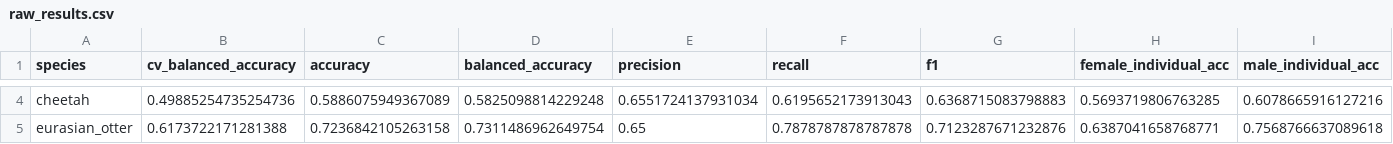
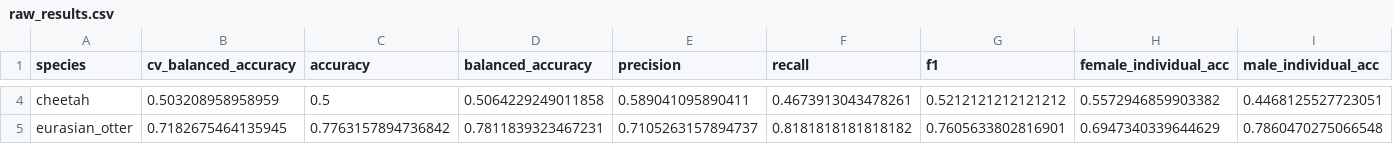
Before and after one commit to FKistner85/FIT_package, a CSV file: results/experiments/fit_start_to_finish/raw_results.csv, drawn as a sheet; only a part is shown, gaps mark what is left out; the diff covers the shown part only; the diff names each change by its address in the sheet, - before the commit and + after, or states it on an @@ line.

```diff
--- a/results/experiments/fit_start_to_finish/raw_results.csv
+++ b/results/experiments/fit_start_to_finish/raw_results.csv
-B4 (cv_balanced_accuracy): 0.49885254735254736
+B4 (cv_balanced_accuracy): 0.503208958958959
-C4 (accuracy): 0.5886075949367089
+C4 (accuracy): 0.5
-D4 (balanced_accuracy): 0.5825098814229248
+D4 (balanced_accuracy): 0.5064229249011858
-E4 (precision): 0.6551724137931034
+E4 (precision): 0.589041095890411
-F4 (recall): 0.6195652173913043
+F4 (recall): 0.4673913043478261
-G4 (f1): 0.6368715083798883
+G4 (f1): 0.5212121212121212
-H4 (female_individual_acc): 0.5693719806763285
+H4 (female_individual_acc): 0.5572946859903382
-I4 (male_individual_acc): 0.6078665916127216
+I4 (male_individual_acc): 0.4468125527723051
-B5 (cv_balanced_accuracy): 0.6173722171281388
+B5 (cv_balanced_accuracy): 0.7182675464135945
-C5 (accuracy): 0.7236842105263158
+C5 (accuracy): 0.7763157894736842
-D5 (balanced_accuracy): 0.7311486962649754
+D5 (balanced_accuracy): 0.7811839323467231
-E5 (precision): 0.65
+E5 (precision): 0.7105263157894737
-F5 (recall): 0.7878787878787878
+F5 (recall): 0.8181818181818182
-G5 (f1): 0.7123287671232876
+G5 (f1): 0.7605633802816901
-H5 (female_individual_acc): 0.6387041658768771
+H5 (female_individual_acc): 0.6947340339644629
-I5 (male_individual_acc): 0.7568766637089618
+I5 (male_individual_acc): 0.7860470275066548
```
Also changed, not shown: 29 edited cells elsewhere in this file, 51 other files.
